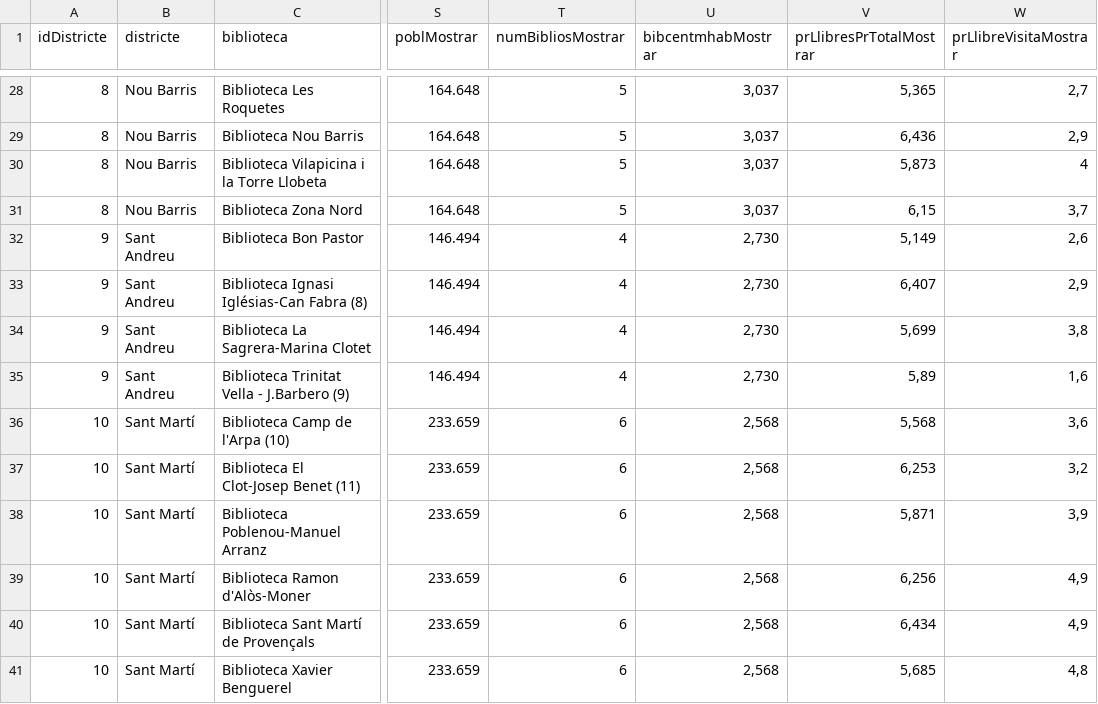
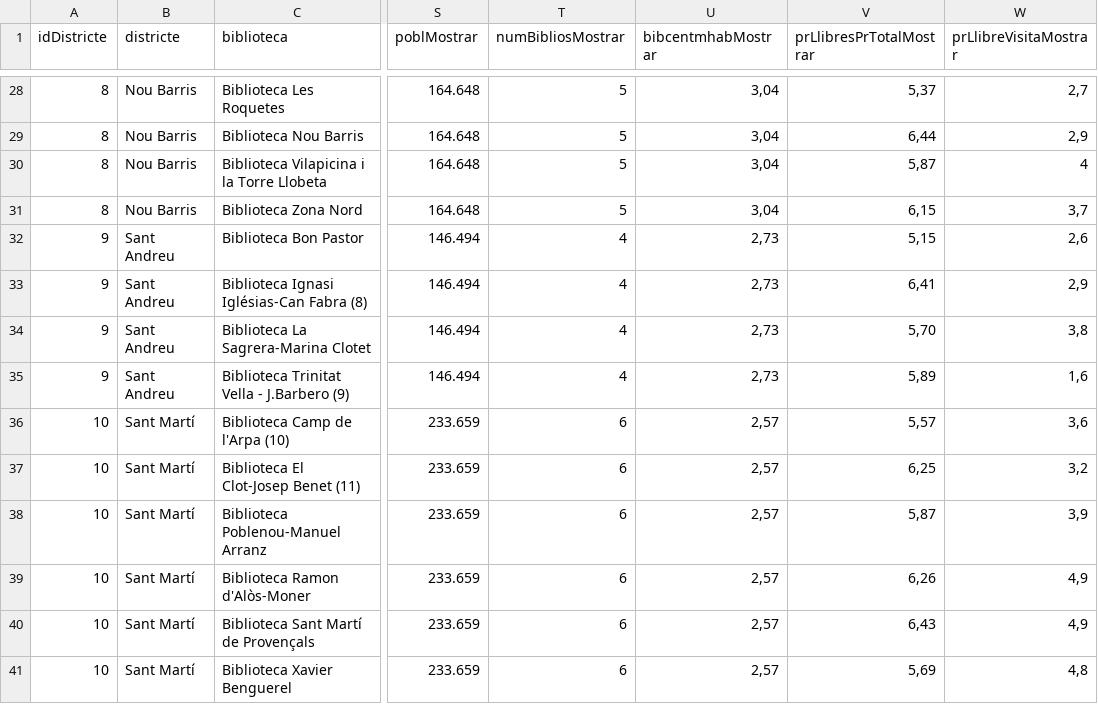
Before and after one commit to BTVdatalab/BCN2015biblioteques, a CSV file: graphic/final/biblio.csv, drawn as a sheet; only a part is shown, gaps mark what is left out; the diff covers the shown part only; the diff names each change by its address in the sheet, - before the commit and + after, or states it on an @@ line.

```diff
--- a/graphic/final/biblio.csv
+++ b/graphic/final/biblio.csv
-U28:U31 (bibcentmhabMostrar): 3,037
+U28:U31 (bibcentmhabMostrar): 3,04
-V28 (prLlibresPrTotalMostrar): 5,365
+V28 (prLlibresPrTotalMostrar): 5,37
-V29 (prLlibresPrTotalMostrar): 6,436
+V29 (prLlibresPrTotalMostrar): 6,44
-V30 (prLlibresPrTotalMostrar): 5,873
+V30 (prLlibresPrTotalMostrar): 5,87
-U32:U35 (bibcentmhabMostrar): 2,730
+U32:U35 (bibcentmhabMostrar): 2,73
-V32 (prLlibresPrTotalMostrar): 5,149
+V32 (prLlibresPrTotalMostrar): 5,15
-V33 (prLlibresPrTotalMostrar): 6,407
+V33 (prLlibresPrTotalMostrar): 6,41
-V34 (prLlibresPrTotalMostrar): 5,699
+V34 (prLlibresPrTotalMostrar): 5,70
-U36:U41 (bibcentmhabMostrar): 2,568
+U36:U41 (bibcentmhabMostrar): 2,57
-V36 (prLlibresPrTotalMostrar): 5,568
+V36 (prLlibresPrTotalMostrar): 5,57
-V37 (prLlibresPrTotalMostrar): 6,253
+V37 (prLlibresPrTotalMostrar): 6,25
-V38 (prLlibresPrTotalMostrar): 5,871
+V38 (prLlibresPrTotalMostrar): 5,87
-V39 (prLlibresPrTotalMostrar): 6,256
+V39 (prLlibresPrTotalMostrar): 6,26
-V40 (prLlibresPrTotalMostrar): 6,434
+V40 (prLlibresPrTotalMostrar): 6,43
-V41 (prLlibresPrTotalMostrar): 5,685
+V41 (prLlibresPrTotalMostrar): 5,69
```
Also changed, not shown: 50 edited cells elsewhere in this file, 2 other files.
